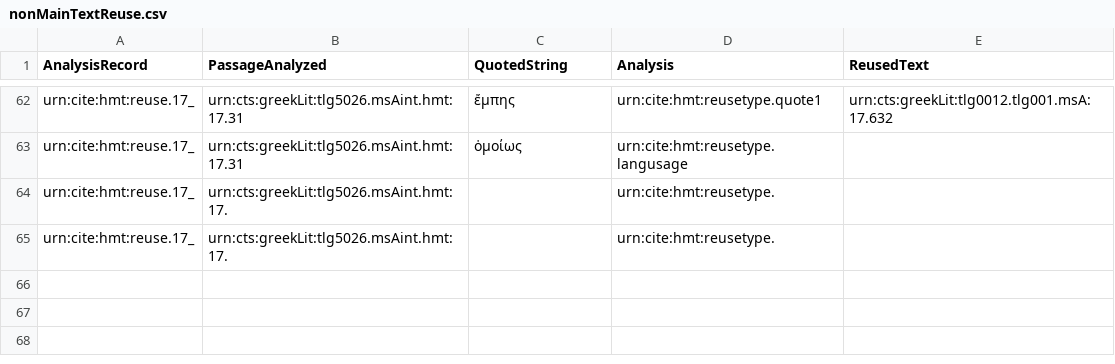
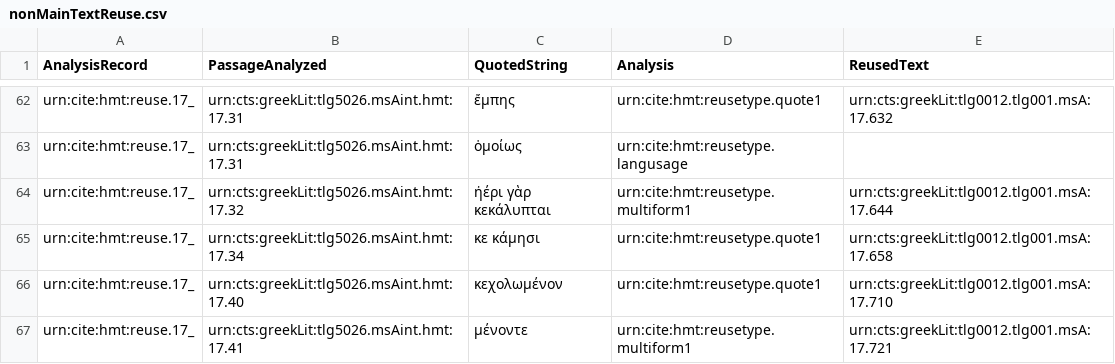
Before and after one commit to mwauke/closed-hc-il17, a CSV file: collections/nonMainTextReuse.csv, drawn as a sheet; only a part is shown, gaps mark what is left out.

Commit message:
Update nonMainTextReuse.csv

```diff
--- a/collections/nonMainTextReuse.csv
+++ b/collections/nonMainTextReuse.csv
@@ -63,3 +63,5 @@ urn:cite:hmt:reuse.17_,urn:cts:greekLit:tlg5026.msAint.hmt:17.31,ἔμπης,urn
 urn:cite:hmt:reuse.17_,urn:cts:greekLit:tlg5026.msAint.hmt:17.31,ὁμοίως,urn:cite:hmt:reusetype.langusage,
-urn:cite:hmt:reuse.17_,urn:cts:greekLit:tlg5026.msAint.hmt:17.,,urn:cite:hmt:reusetype.,
-urn:cite:hmt:reuse.17_,urn:cts:greekLit:tlg5026.msAint.hmt:17.,,urn:cite:hmt:reusetype.,
+urn:cite:hmt:reuse.17_,urn:cts:greekLit:tlg5026.msAint.hmt:17.32,ἠέρι γὰρ κεκάλυπται,urn:cite:hmt:reusetype.multiform1,urn:cts:greekLit:tlg0012.tlg001.msA:17.644
+urn:cite:hmt:reuse.17_,urn:cts:greekLit:tlg5026.msAint.hmt:17.34,κε κάμησι,urn:cite:hmt:reusetype.quote1,urn:cts:greekLit:tlg0012.tlg001.msA:17.658
+urn:cite:hmt:reuse.17_,urn:cts:greekLit:tlg5026.msAint.hmt:17.40,κεχολωμένον,urn:cite:hmt:reusetype.quote1,urn:cts:greekLit:tlg0012.tlg001.msA:17.710
+urn:cite:hmt:reuse.17_,urn:cts:greekLit:tlg5026.msAint.hmt:17.41,μένοντε,urn:cite:hmt:reusetype.multiform1,urn:cts:greekLit:tlg0012.tlg001.msA:17.721
```
